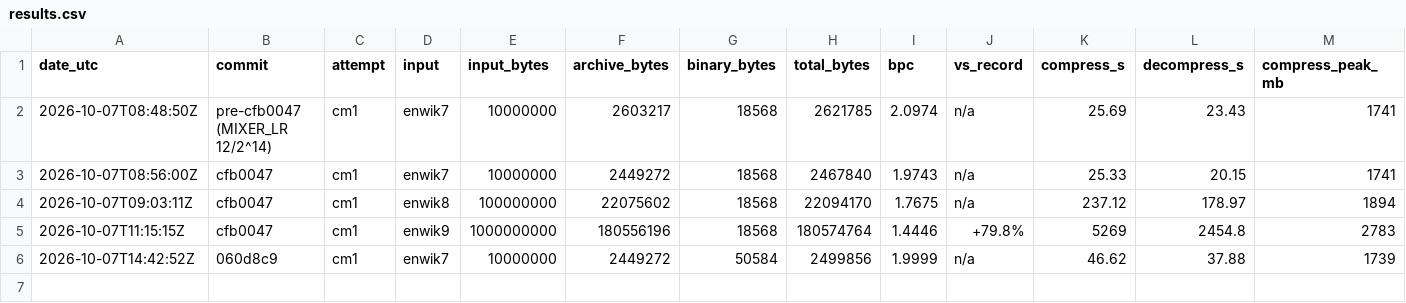
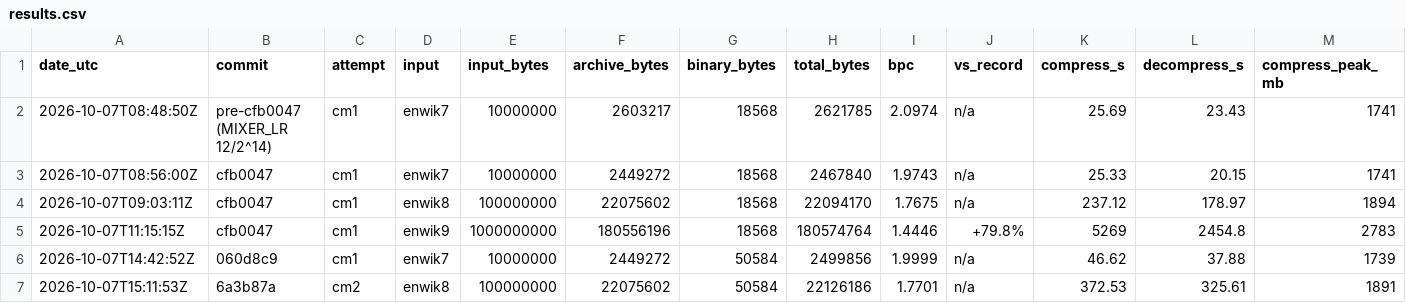
Before and after one commit to mrconter1/ai-solves-hutter, a CSV file: results/results.csv, drawn as a sheet; only a part is shown; rows hold the shown columns only; the diff names each change by its address in the sheet, - before the commit and + after, or states it on an @@ line.

```diff
--- a/results/results.csv
+++ b/results/results.csv
+row 7: 2026-10-07T15:11:53Z | 6a3b87a | cm2 | enwik8 | 100000000 | 22075602 | 50584 | 22126186 | 1.7701 | n/a | 372.53 | 325.61 | 1891
```
